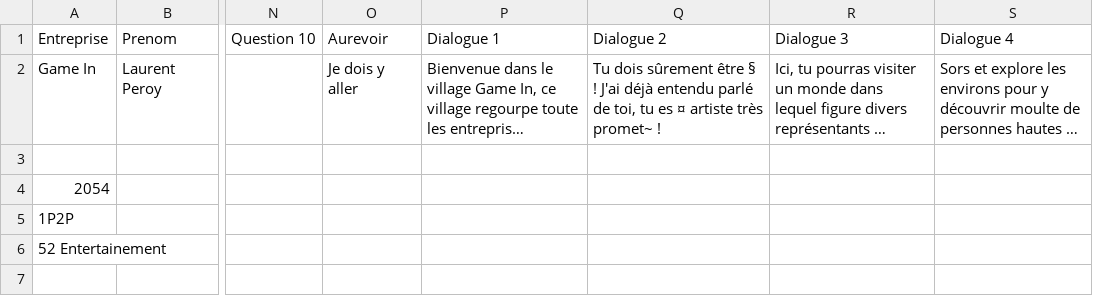
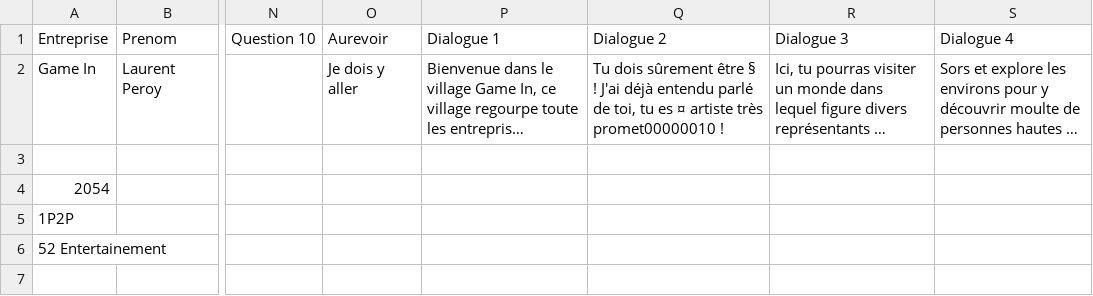
Before and after one commit to SophieMaleval/Projet_Game-IN, a CSV file: Projet_GAMEIN/Assets/Textes/TextDialogue - FR.csv, drawn as a sheet; only a part is shown, gaps mark what is left out; long unchanged cells end in …; the diff names each change by its address in the sheet, - before the commit and + after, or states it on an @@ line.

```diff
--- a/Projet_GAMEIN/Assets/Textes/TextDialogue - FR.csv
+++ b/Projet_GAMEIN/Assets/Textes/TextDialogue - FR.csv
-Q2: …artiste très promet~ !
+Q2: …artiste très promet00000010 !
```
Also changed, not shown: 11 other files.
